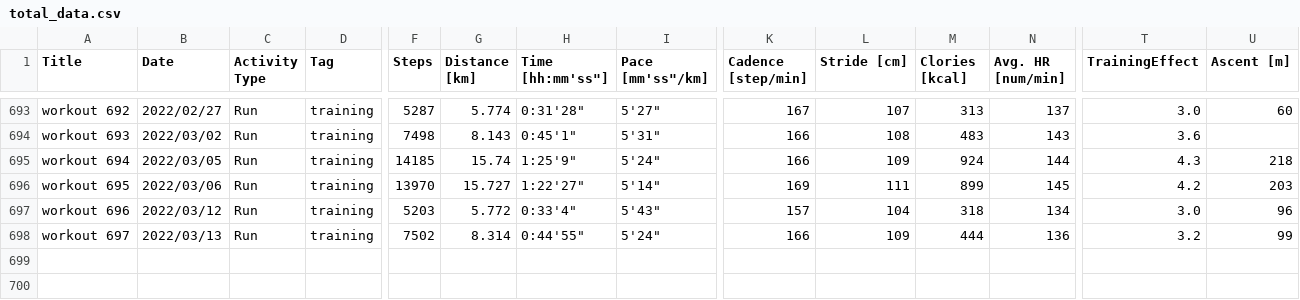
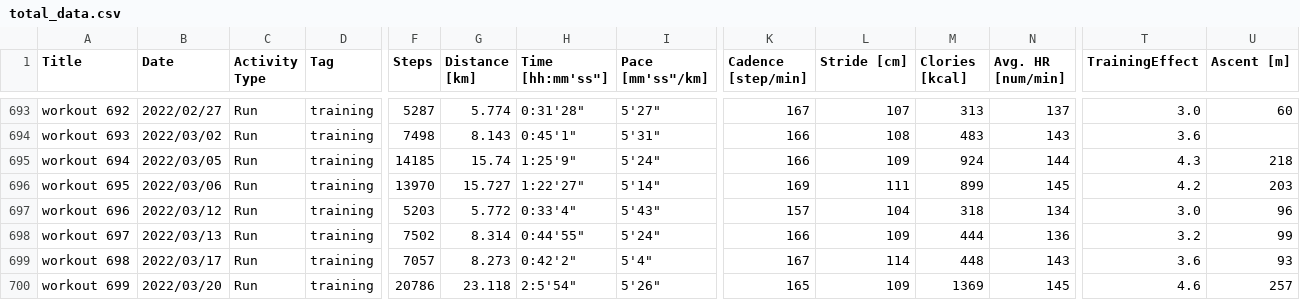
Before and after one commit to satomshr/jog_data, a CSV file: data/total_data.csv, drawn as a sheet; only a part is shown, gaps mark what is left out; rows hold the shown columns only; the diff names each change by its address in the sheet, - before the commit and + after, or states it on an @@ line.

```diff
--- a/data/total_data.csv
+++ b/data/total_data.csv
+row 699: workout 698 | 2022/03/17 | Run | training | 7057 | 8.273 | 0:42'2" | 5'4" | 167 | 114 | 448 | 143 | 3.6 | 93
+row 700: workout 699 | 2022/03/20 | Run | training | 20786 | 23.118 | 2:5'54" | 5'26" | 165 | 109 | 1369 | 145 | 4.6 | 257
```
Also changed, not shown: 1 other file.
